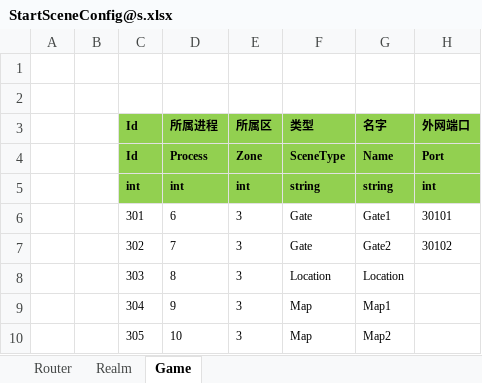
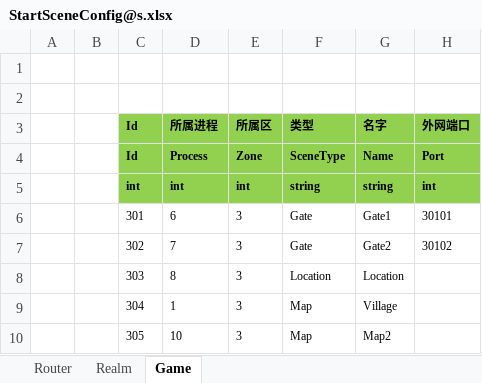
Before and after one commit to sunhanpt/ET, an Excel workbook: Packages/cn.etetet.statesync/Excel/StartConfig/Release/StartSceneConfig@s.xlsx, sheet Game, drawn as a sheet; values as stored, in another font and other column widths than the file's, no borders; the diff names each change by its address in the sheet, - before the commit and + after, or states it on an @@ line.

```diff
--- a/Packages/cn.etetet.statesync/Excel/StartConfig/Release/StartSceneConfig@s.xlsx (sheet Game)
+++ b/Packages/cn.etetet.statesync/Excel/StartConfig/Release/StartSceneConfig@s.xlsx (sheet Game)
-D9 (所属进程): 9
+D9 (所属进程): 1
-G9 (名字): Map1
+G9 (名字): Village
```
Also changed, not shown: Packages/cn.etetet.statesync/Excel/StartConfig/Localhost/StartSceneConfig@s.xlsx, 44 other files.
